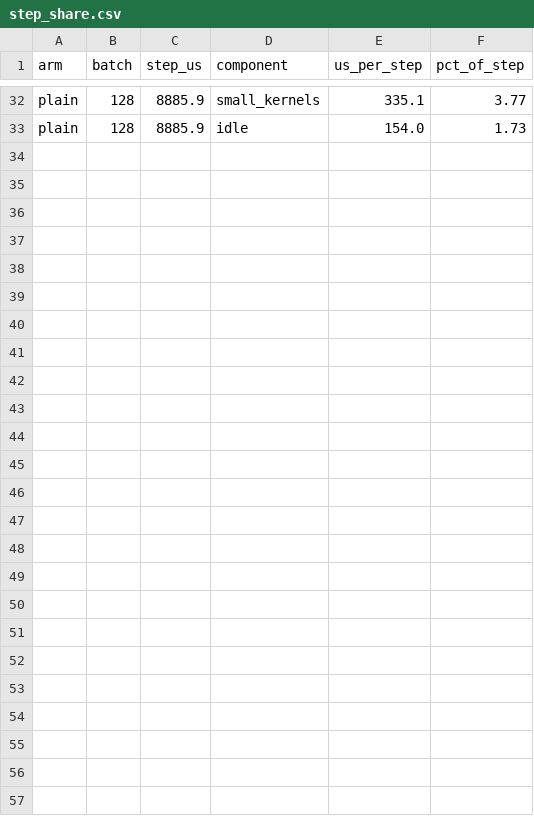
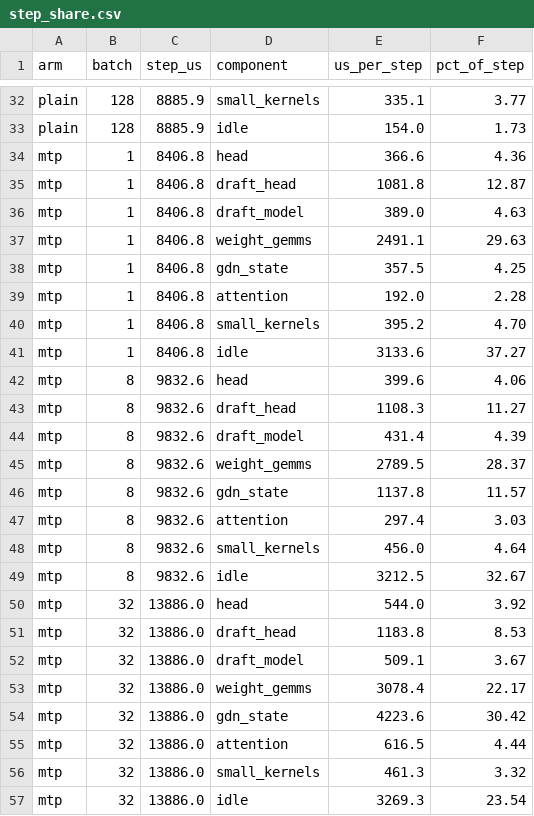
Before and after one commit to SamMausberg/verified-progress, a CSV file: evidence/profiles/step_share.csv, drawn as a sheet; only a part is shown, gaps mark what is left out.

Commit message:
Add MTP attribution at batch 1/8/32 and the host-gap diagnostics
The MTP rerun (CUPTI flush interval, all eager kernel records present)
attributes each speculative cycle; host_gaps_mtp_bs*.json names the host
functions running while the GPU idles (NVTX on the EAGLE worker's host
functions) and pyspy_*.json summarizes py-spy samples of the scheduler.
Foreign CPU load stayed below 1.4 cores in every window.

```diff
--- a/evidence/profiles/step_share.csv
+++ b/evidence/profiles/step_share.csv
@@ -33 +33,25 @@ plain,128,8885.9,small_kernels,335.1,3.77
 plain,128,8885.9,idle,154.0,1.73
+mtp,1,8406.8,head,366.6,4.36
+mtp,1,8406.8,draft_head,1081.8,12.87
+mtp,1,8406.8,draft_model,389.0,4.63
+mtp,1,8406.8,weight_gemms,2491.1,29.63
+mtp,1,8406.8,gdn_state,357.5,4.25
+mtp,1,8406.8,attention,192.0,2.28
+mtp,1,8406.8,small_kernels,395.2,4.70
+mtp,1,8406.8,idle,3133.6,37.27
+mtp,8,9832.6,head,399.6,4.06
+mtp,8,9832.6,draft_head,1108.3,11.27
+mtp,8,9832.6,draft_model,431.4,4.39
+mtp,8,9832.6,weight_gemms,2789.5,28.37
+mtp,8,9832.6,gdn_state,1137.8,11.57
+mtp,8,9832.6,attention,297.4,3.03
+mtp,8,9832.6,small_kernels,456.0,4.64
+mtp,8,9832.6,idle,3212.5,32.67
+mtp,32,13886.0,head,544.0,3.92
+mtp,32,13886.0,draft_head,1183.8,8.53
+mtp,32,13886.0,draft_model,509.1,3.67
+mtp,32,13886.0,weight_gemms,3078.4,22.17
+mtp,32,13886.0,gdn_state,4223.6,30.42
+mtp,32,13886.0,attention,616.5,4.44
+mtp,32,13886.0,small_kernels,461.3,3.32
+mtp,32,13886.0,idle,3269.3,23.54
```
Also changed, not shown: evidence/profiles/breakdown.csv, 24 other files.
